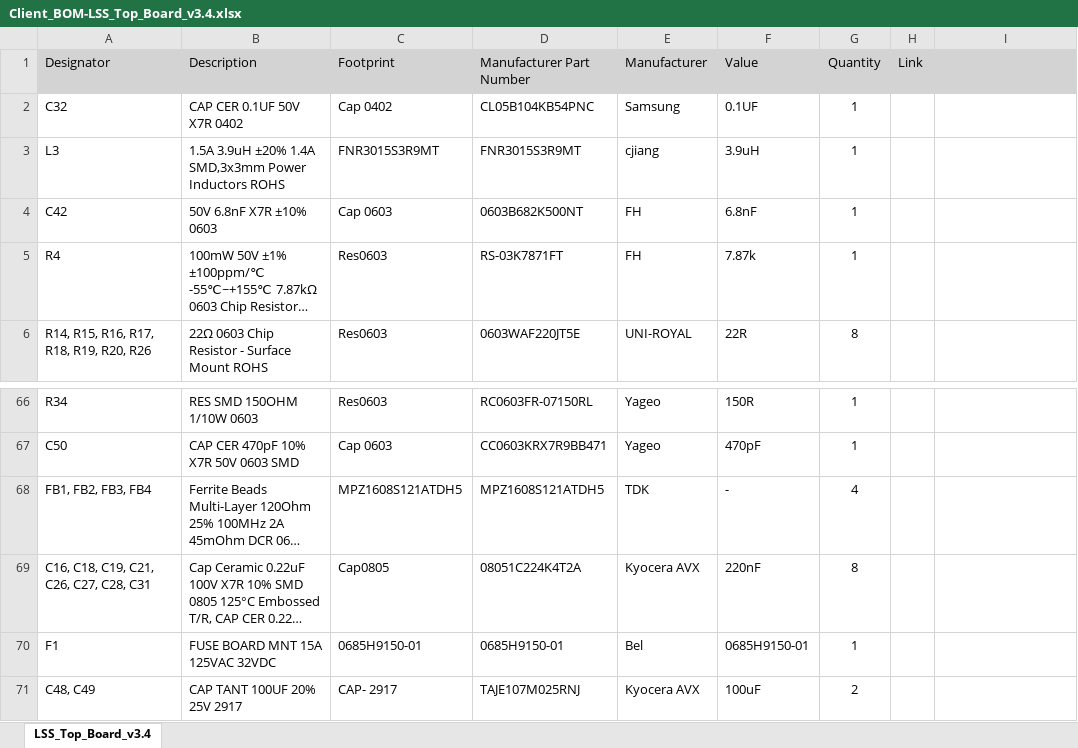
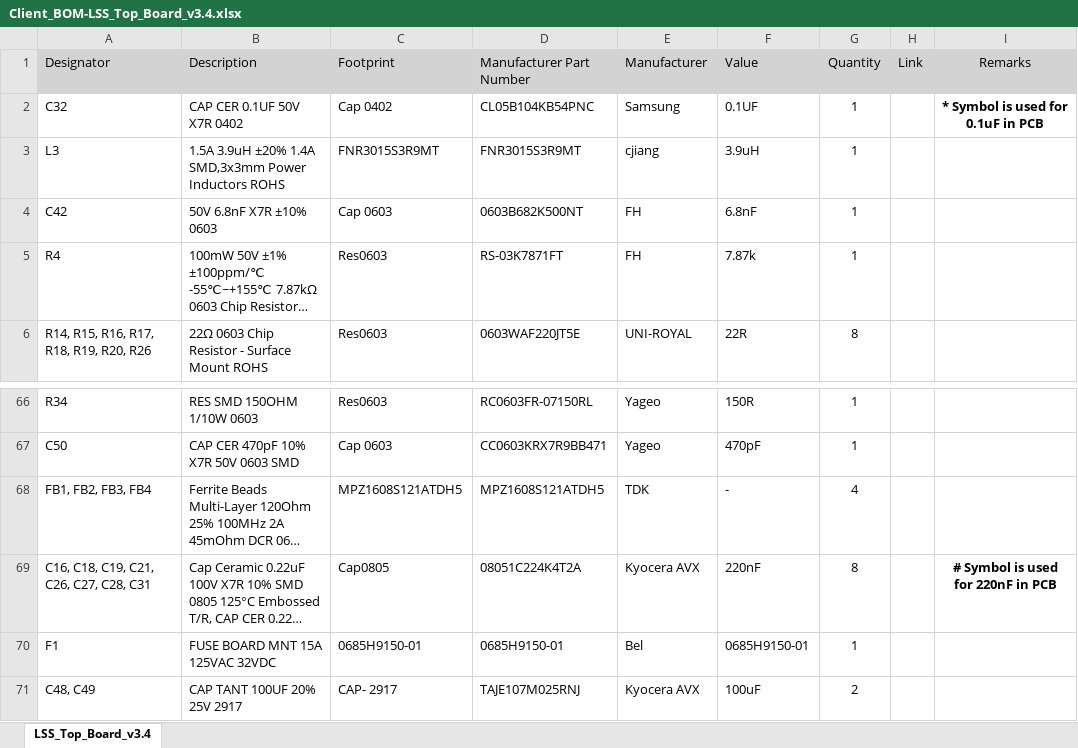
Before and after one commit to eSpark-Backup/colebenson-smartmotors, an Excel workbook: Design-Files/LSS_Top_Board_v3.4/BOM/Client_BOM-LSS_Top_Board_v3.4.xlsx, sheet LSS_Top_Board_v3.4, drawn as a sheet; only a part is shown, gaps mark what is left out; long unchanged cells end in …; values as stored, in another font and other column widths than the file's, no borders; the diff names each change by its address in the sheet, - before the commit and + after, or states it on an @@ line.

Commit message:
#167  Updated Deliverables of Top Board deletion of Notes from PCB.

```diff
--- a/Design-Files/LSS_Top_Board_v3.4/BOM/Client_BOM-LSS_Top_Board_v3.4.xlsx (sheet LSS_Top_Board_v3.4)
+++ b/Design-Files/LSS_Top_Board_v3.4/BOM/Client_BOM-LSS_Top_Board_v3.4.xlsx (sheet LSS_Top_Board_v3.4)
-I1: (empty)
+I1: Remarks
-I2 (Remarks): (empty)
+I2 (Remarks): * Symbol is used for 0.1uF in PCB
-I69 (Remarks): (empty)
+I69 (Remarks): # Symbol is used for 220nF in PCB
```
Also changed, not shown: Design-Files/LSS_Bottom_Board_v3.4/BOM/Client BOM-LSS_Bottom_Board_v3.4.xlsx, 32 other files.
